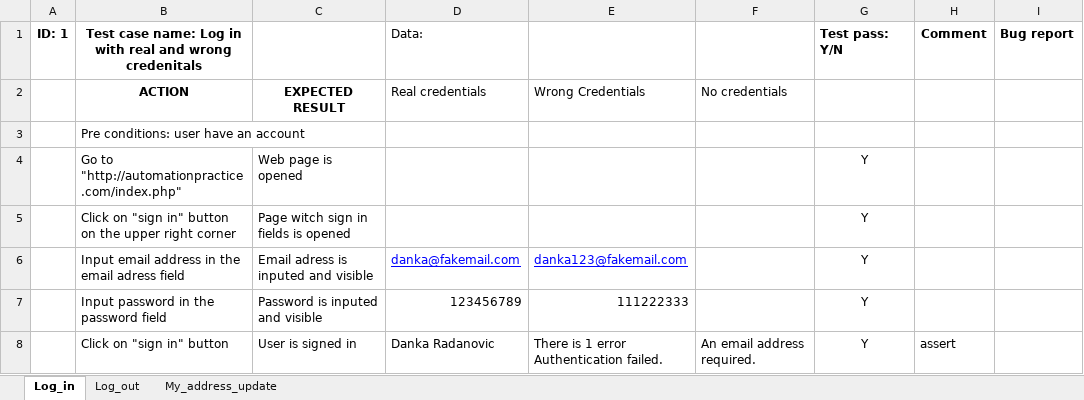
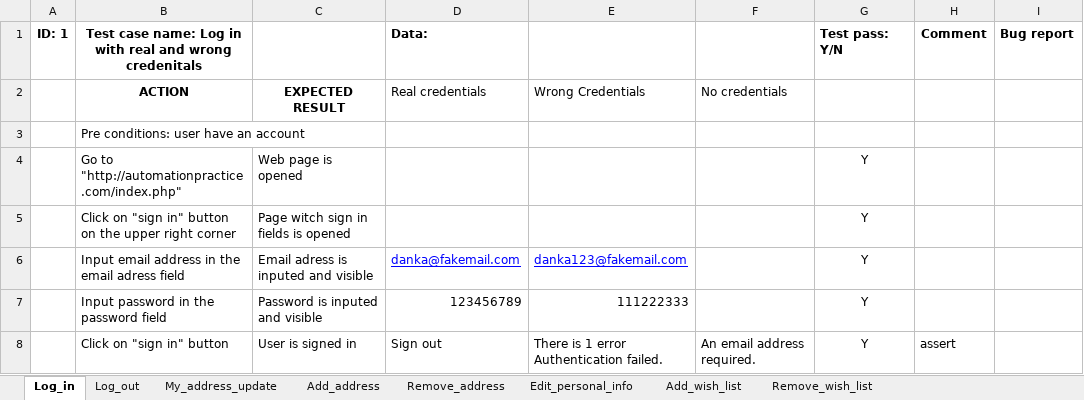
Before and after one commit to Danka987/SeleniumProject, an Excel workbook: data/test plan.xlsx, sheet Log_in, drawn as a sheet; values as stored, in another font and other column widths than the file's, no borders; the diff names each change by its address in the sheet, - before the commit and + after, or states it on an @@ line.

Commit message:
new tests added, for addresses and wishlist

```diff
--- a/data/test plan.xlsx (sheet Log_in)
+++ b/data/test plan.xlsx (sheet Log_in)
+sheet tab: Add_address
+sheet tab: Remove_address
+sheet tab: Edit_personal_info
+sheet tab: Add_wish_list
+sheet tab: Remove_wish_list
-D1 bold: off
+D1 bold: on
-D8: Danka Radanovic
+D8: Sign out
```
Also changed, not shown: sheet Log_out, sheet My_address_update, 10 other files.
